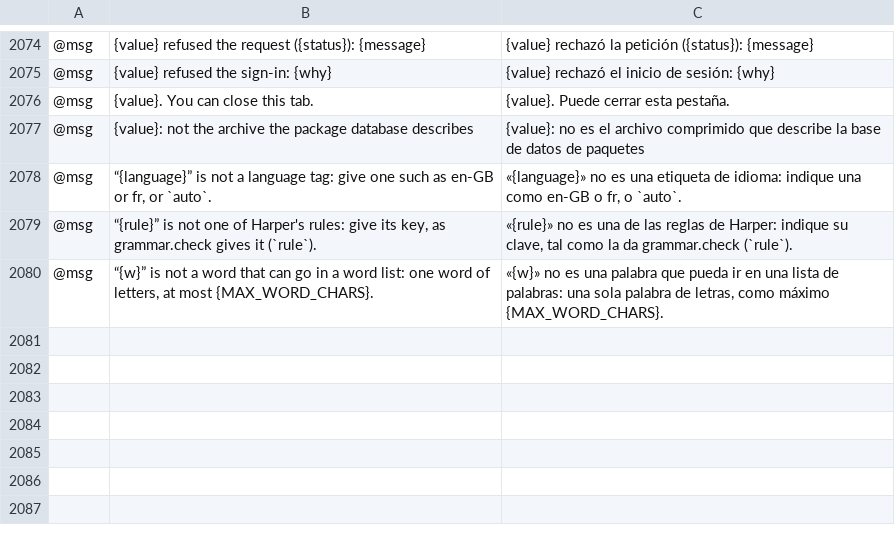
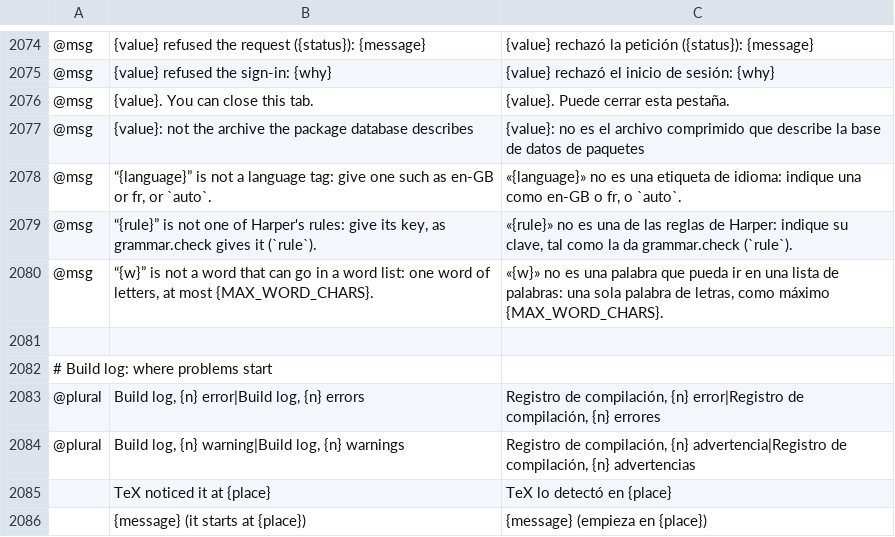
Before and after one commit to skadge/texcraft, a TSV file: i18n/es.tsv, drawn as a sheet; only a part is shown, gaps mark what is left out; the diff names each change by its address in the sheet, - before the commit and + after, or states it on an @@ line.

```diff
--- a/i18n/es.tsv
+++ b/i18n/es.tsv
+row 2081: (empty)
+row 2082: # Build log: where problems start
+row 2083: @plural | Build log, {n} error|Build log, {n} errors | Registro de compilación, {n} error|Registro de compilación, {n} errores
+row 2084: @plural | Build log, {n} warning|Build log, {n} warnings | Registro de compilación, {n} advertencia|Registro de compilación, {n} advertencias
+row 2085:  | TeX noticed it at {place} | TeX lo detectó en {place}
+row 2086:  | {message} (it starts at {place}) | {message} (empieza en {place})
```
Also changed, not shown: i18n/de.tsv, i18n/fr.tsv, 7 other files.
